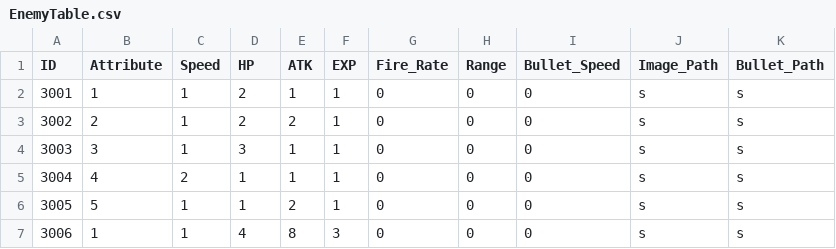
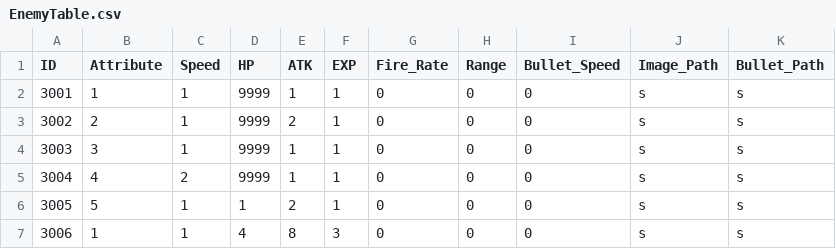
Before and after one commit to MM1152/MyPlanet, a CSV file: Assets/DataTables/EnemyTable.csv, drawn as a sheet; only a part is shown.

```diff
--- a/Assets/DataTables/EnemyTable.csv
+++ b/Assets/DataTables/EnemyTable.csv
@@ -1,6 +1,6 @@
 ID,Attribute,Speed,HP,ATK,EXP,Fire_Rate,Range,Bullet_Speed,Image_Path,Bullet_Path
-3001,1,1,2,1,1,0,0,0,s,s
-3002,2,1,2,2,1,0,0,0,s,s
-3003,3,1,3,1,1,0,0,0,s,s
-3004,4,2,1,1,1,0,0,0,s,s
+3001,1,1,9999,1,1,0,0,0,s,s
+3002,2,1,9999,2,1,0,0,0,s,s
+3003,3,1,9999,1,1,0,0,0,s,s
+3004,4,2,9999,1,1,0,0,0,s,s
 3005,5,1,1,2,1,0,0,0,s,s
```
Also changed, not shown: 10 other files.
